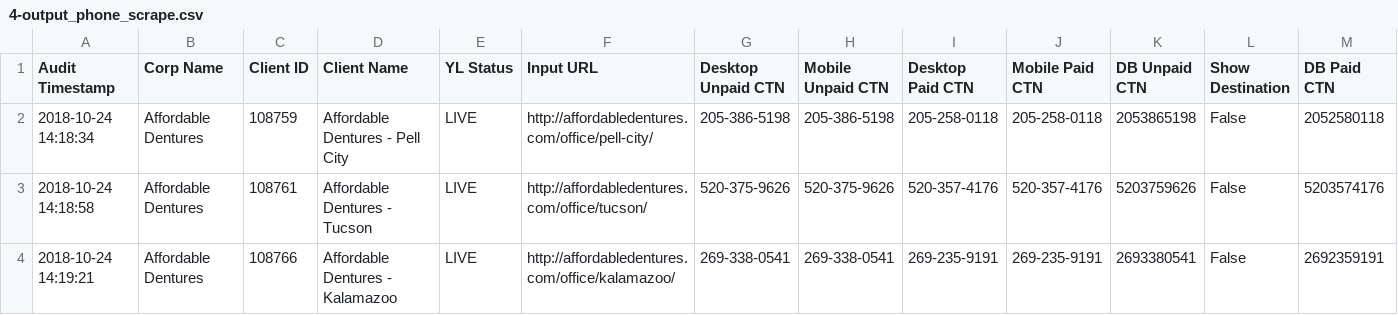
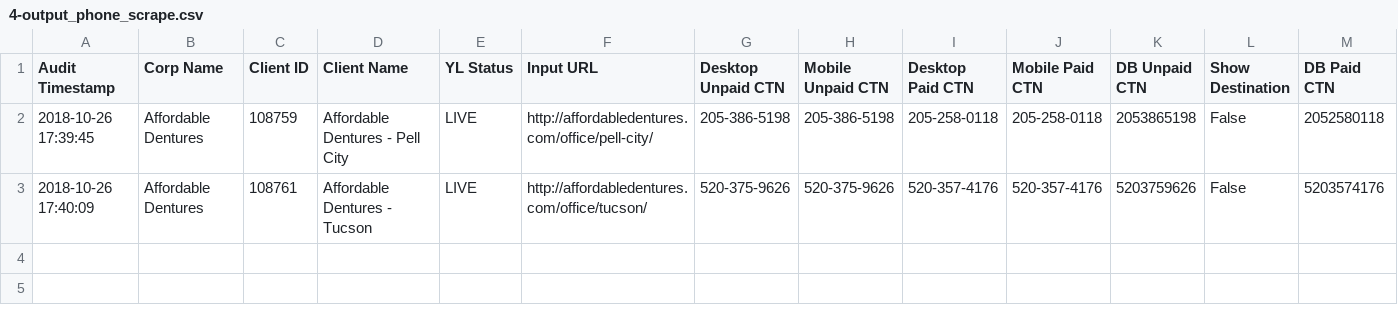
Before and after one commit to pola68/wbn, a CSV file: 5-fullScape-mainPage/output/4-output_phone_scrape.csv, drawn as a sheet; only a part is shown; rows hold the shown columns only; the diff names each change by its address in the sheet, - before the commit and + after, or states it on an @@ line.

```diff
--- a/5-fullScape-mainPage/output/4-output_phone_scrape.csv
+++ b/5-fullScape-mainPage/output/4-output_phone_scrape.csv
-A2 (Audit Timestamp): 2018-10-24 14:18:34
+A2 (Audit Timestamp): 2018-10-26 17:39:45
-A3 (Audit Timestamp): 2018-10-24 14:18:58
+A3 (Audit Timestamp): 2018-10-26 17:40:09
-row 4: 2018-10-24 14:19:21 | Affordable Dentures | 108766 | Affordable Dentures - Kalamazoo | LIVE | http://affordabledentures.com/office/kalamazoo/ | 269-338-0541 | 269-338-0541 | 269-235-9191 | 269-235-9191 | 2693380541 | False | 2692359191
```
Also changed, not shown: 7 other files.
